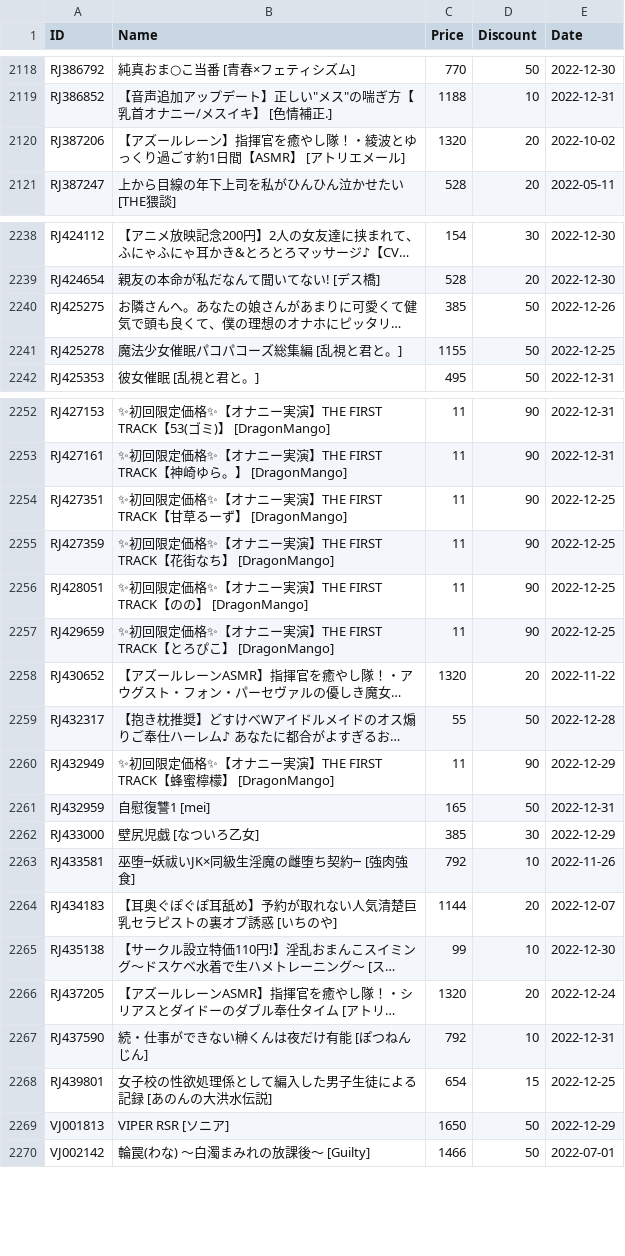
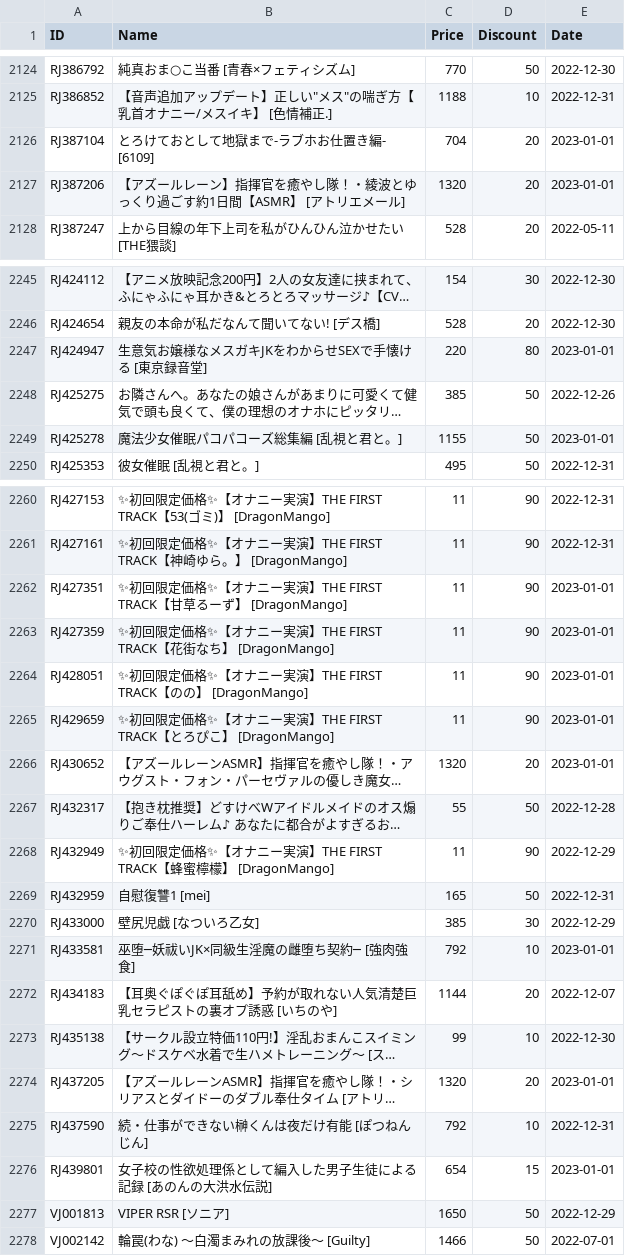
Before and after one commit to imba-tjd/DLWatcher, a CSV file: data.csv, drawn as a sheet; only a part is shown, gaps mark what is left out; long unchanged cells end in …; addresses are those after the commit; the diff covers the shown part only; the diff names each change by its address in the sheet, - before the commit and + after, or states it on an @@ line.

```diff
--- a/data.csv
+++ b/data.csv
+row 2126: RJ387104 | とろけておとして地獄まで-ラブホお仕置き編- [6109] | 704 | 20 | 2023-01-01
-E2127 (Date): 2022-10-02
+E2127 (Date): 2023-01-01
+row 2247: RJ424947 | 生意気お嬢様なメスガキJKをわからせSEXで手懐ける [東京録音堂] | 220 | 80 | 2023-01-01
-E2249 (Date): 2022-12-25
+E2249 (Date): 2023-01-01
-E2262:E2265 (Date): 2022-12-25
+E2262:E2265 (Date): 2023-01-01
-E2266 (Date): 2022-11-22
+E2266 (Date): 2023-01-01
-E2271 (Date): 2022-11-26
+E2271 (Date): 2023-01-01
-E2274 (Date): 2022-12-24
+E2274 (Date): 2023-01-01
-E2276 (Date): 2022-12-25
+E2276 (Date): 2023-01-01
```
Also changed, not shown: 6 added rows and 83 edited cells elsewhere in this file, 1 other file.
